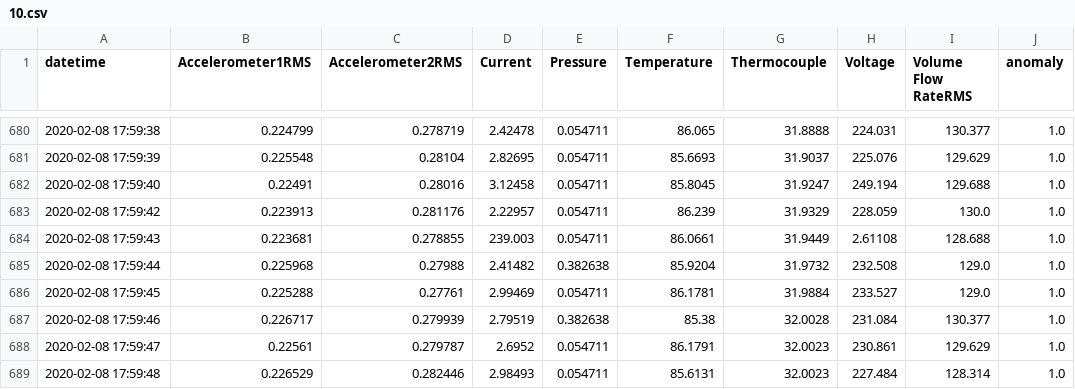
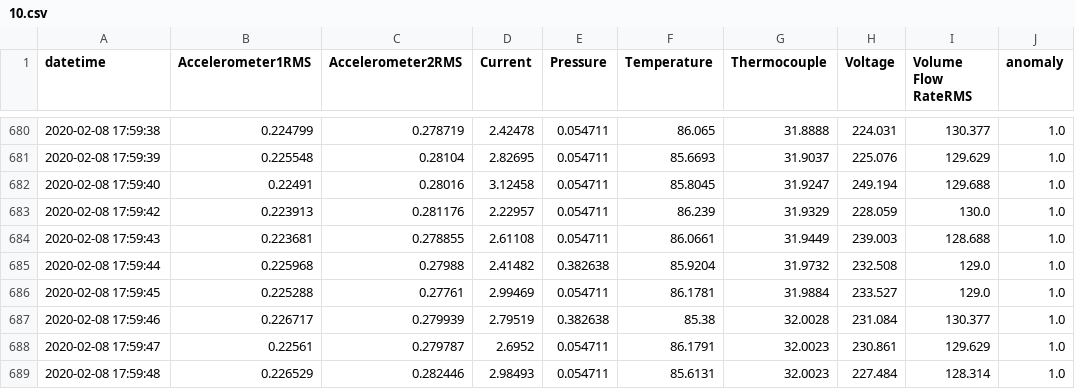
Before and after one commit to waico/SKAB, a CSV file: data/other/10.csv, drawn as a sheet; only a part is shown, gaps mark what is left out; the diff names each change by its address in the sheet, - before the commit and + after, or states it on an @@ line.

Commit message:
data rebuild, EDA recompute

```diff
--- a/data/other/10.csv
+++ b/data/other/10.csv
-D684 (Current): 239.003
+D684 (Current): 2.61108
-H684 (Voltage): 2.61108
+H684 (Voltage): 239.003
```
Also changed, not shown: data/other/5.csv, data/other/8.csv, 2 other files.
